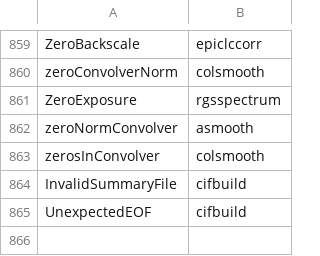
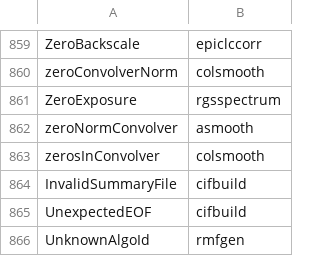
Before and after one commit to DavidT3/XGA, a CSV file: xga/files/sas_errors.csv, drawn as a sheet; only a part is shown, gaps mark what is left out.

Commit message:
Added a SAS error I hadn't come across before into the sas_errors.csv file

```diff
--- a/xga/files/sas_errors.csv
+++ b/xga/files/sas_errors.csv
@@ -865 +865,2 @@ InvalidSummaryFile,cifbuild
 UnexpectedEOF,cifbuild
+UnknownAlgoId,rmfgen
```
